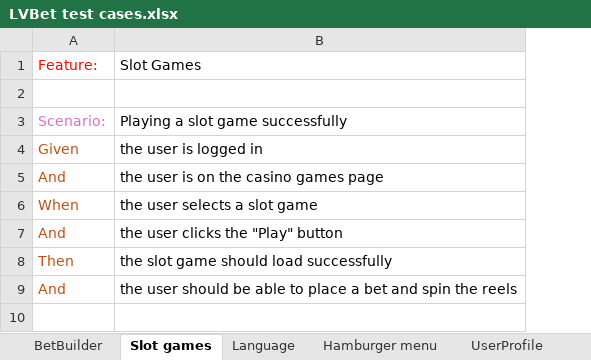
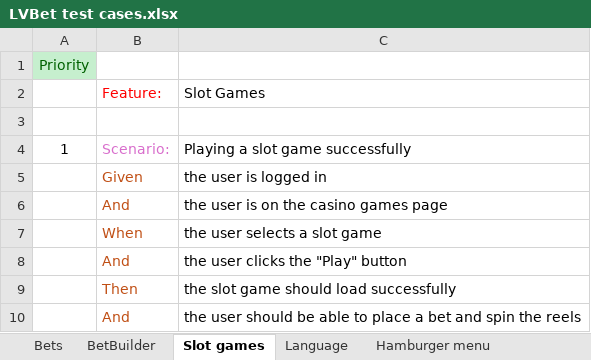
Before and after one commit to EugeneChirkun/PlaywrightCucumberTypescript, an Excel workbook: test cases EXCEL/LVBet test cases.xlsx, sheet Slot games, drawn as a sheet; values as stored, in another font and other column widths than the file's, no borders; addresses are those after the commit; the diff names each change by its address in the sheet, - before the commit and + after, or states it on an @@ line.

```diff
--- a/test cases EXCEL/LVBet test cases.xlsx (sheet Slot games)
+++ b/test cases EXCEL/LVBet test cases.xlsx (sheet Slot games)
+sheet tab: Bets
+column A, row 4: 1
+row 1: Priority
```
Also changed, not shown: sheet UserProfile, sheet Navigation, sheet Account operations (finances), sheet Hamburger menu, sheet Language, sheet Text hover, 2 more sheets, other sheet tabs.
